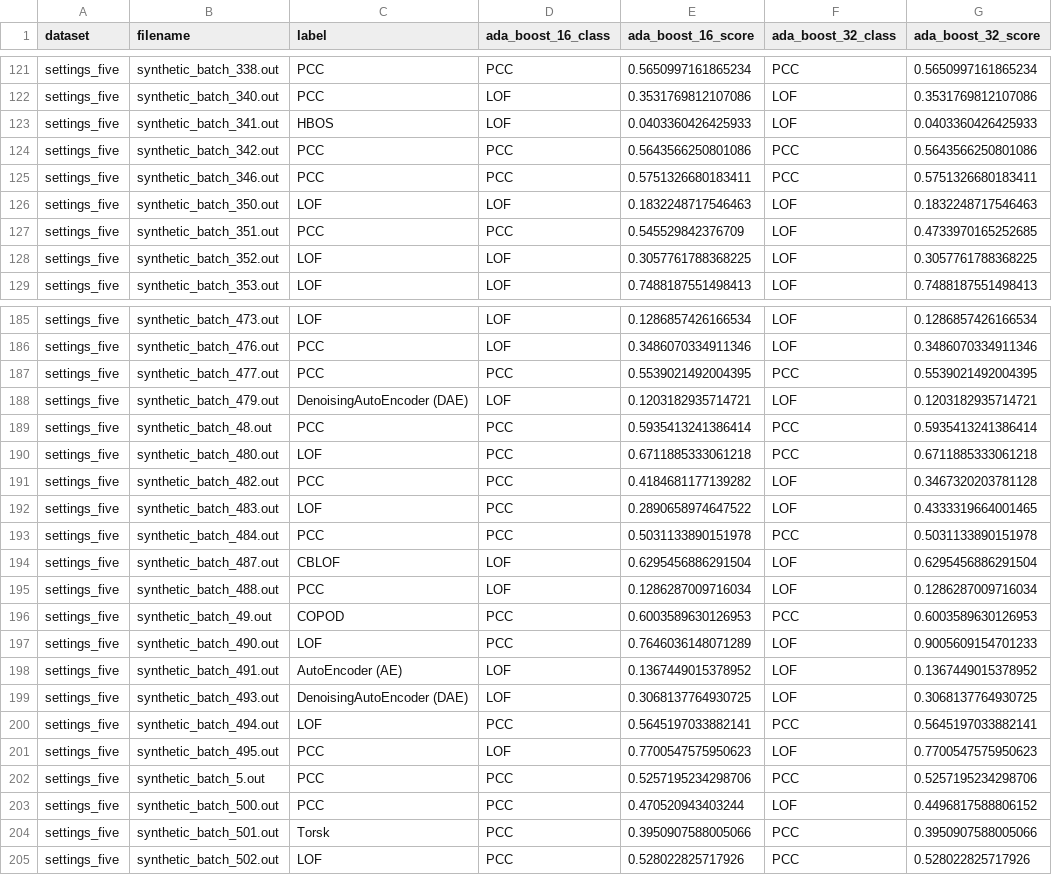
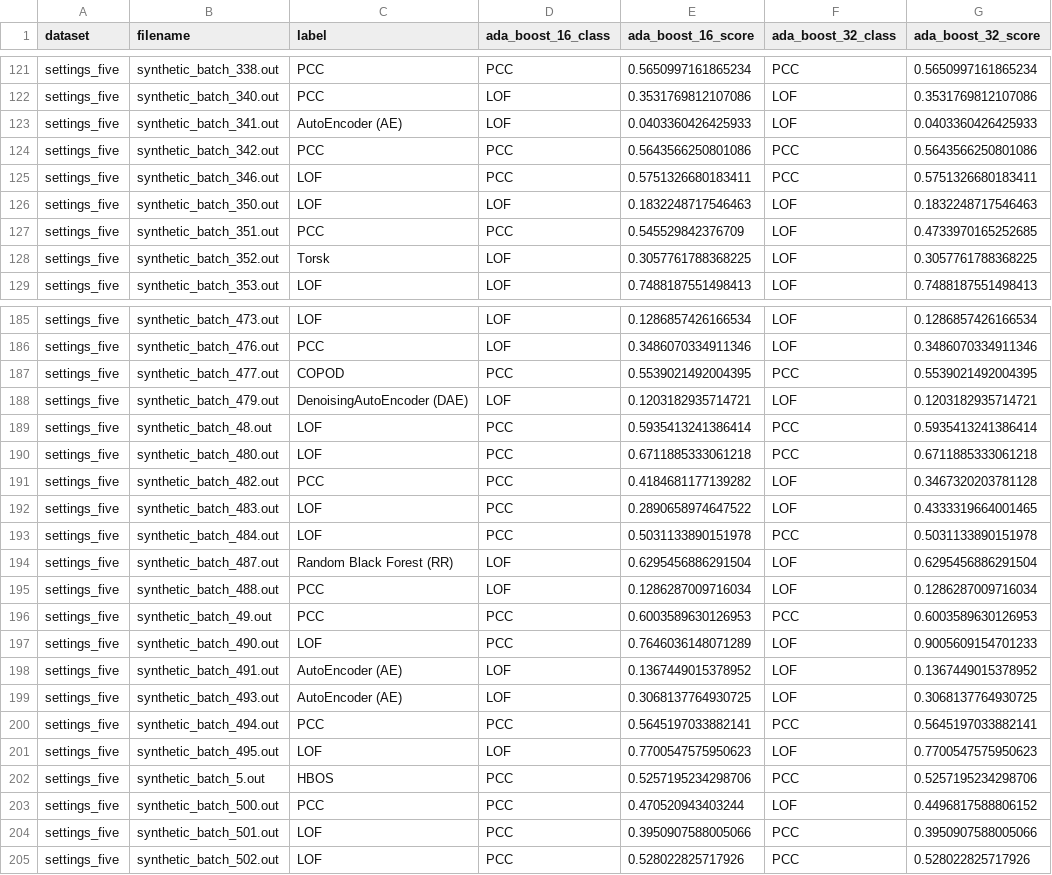
Before and after one commit to doanthihoaithu/MSAD, a CSV file: results_mts/merged_scores/settings_five/current_accuracy_VUS_PR.csv, drawn as a sheet; only a part is shown, gaps mark what is left out; the diff covers the shown part only; the diff names each change by its address in the sheet, - before the commit and + after, or states it on an @@ line.

```diff
--- a/results_mts/merged_scores/settings_five/current_accuracy_VUS_PR.csv
+++ b/results_mts/merged_scores/settings_five/current_accuracy_VUS_PR.csv
-C123 (label): HBOS
+C123 (label): AutoEncoder (AE)
-C125 (label): PCC
+C125 (label): LOF
-C128 (label): LOF
+C128 (label): Torsk
-C187 (label): PCC
+C187 (label): COPOD
-C189 (label): PCC
+C189 (label): LOF
-C193 (label): PCC
+C193 (label): LOF
-C194 (label): CBLOF
+C194 (label): Random Black Forest (RR)
-C196 (label): COPOD
+C196 (label): PCC
-C199 (label): DenoisingAutoEncoder (DAE)
+C199 (label): AutoEncoder (AE)
-C200 (label): LOF
+C200 (label): PCC
-C201 (label): PCC
+C201 (label): LOF
-C202 (label): PCC
+C202 (label): HBOS
-C204 (label): Torsk
+C204 (label): LOF
```
Also changed, not shown: 87 edited cells elsewhere in this file, results_mts/merged_scores/settings_five/current_accuracy_INTERPRETABILITY_HIT_2_SCORE.csv, 12 other files.
